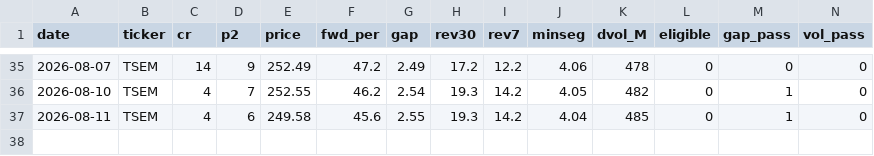
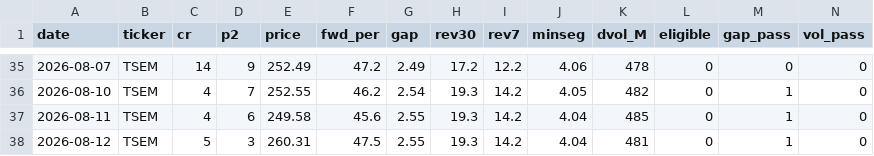
Before and after one commit to VolumeQuant/eps-momentum-us, a CSV file: research/paper_track_log.csv, drawn as a sheet; only a part is shown, gaps mark what is left out; rows hold the shown columns only; the diff names each change by its address in the sheet, - before the commit and + after, or states it on an @@ line.

```diff
--- a/research/paper_track_log.csv
+++ b/research/paper_track_log.csv
+row 38: 2026-08-12 | TSEM | 5 | 3 | 260.31 | 47.5 | 2.55 | 19.3 | 14.2 | 4.04 | 481 | 0 | 1 | 0
```
Also changed, not shown: 4 other files.
